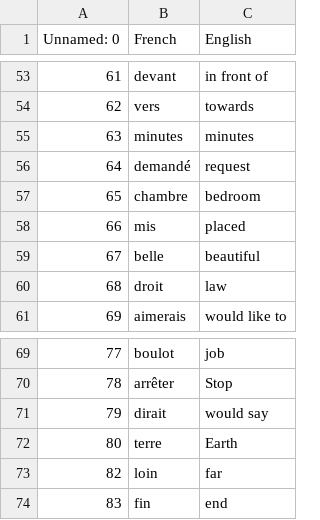
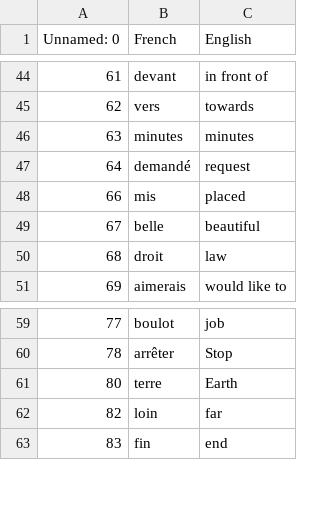
Before and after one commit to motocoasa3000/my-python-story, a CSV file: intermediate/42-language-card-project/data/words_to_learn.csv, drawn as a sheet; only a part is shown, gaps mark what is left out; the diff covers the shown part only.

```diff
--- a/intermediate/42-language-card-project/data/words_to_learn.csv
+++ b/intermediate/42-language-card-project/data/words_to_learn.csv
@@ -56,3 +47,2 @@ Unnamed: 0,French,English
 64,demandé,request
-65,chambre,bedroom
 66,mis,placed
@@ -70,3 +60,2 @@ Unnamed: 0,French,English
 78,arrêter,Stop
-79,dirait,would say
 80,terre,Earth
```
Also changed, not shown: 9 removed rows elsewhere in this file, 2 other files.
